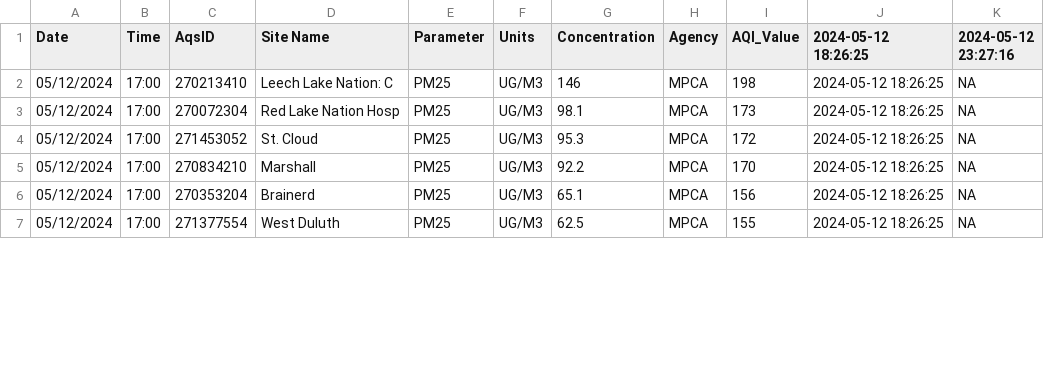
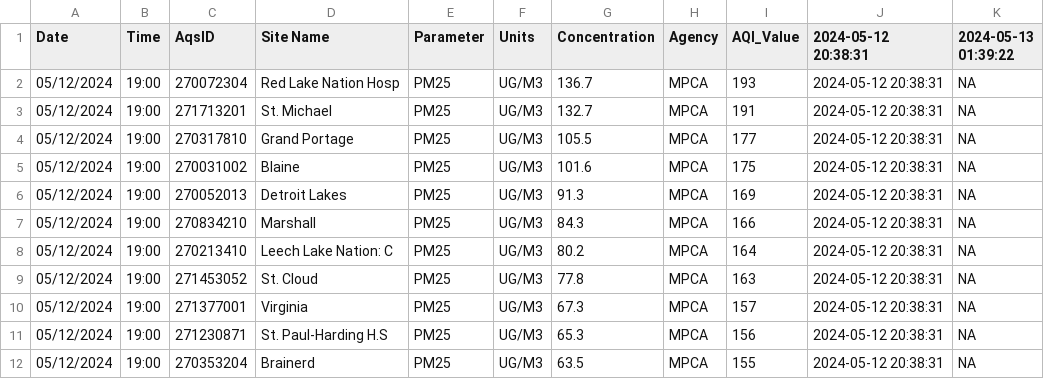
Before and after one commit to MPCA-air/aqi-watch, a CSV file: data/aqi_previous.csv, drawn as a sheet; only a part is shown; the diff covers the shown part only.

```diff
--- a/data/aqi_previous.csv
+++ b/data/aqi_previous.csv
@@ -1,7 +1,12 @@
-"Date","Time","AqsID","Site Name","Parameter","Units","Concentration","Agency","AQI_Value","2024-05-12 18:26:25","2024-05-12 23:27:16"
-"05/12/2024","17:00","270213410","Leech Lake Nation: C","PM25","UG/M3",146,"MPCA",198,"2024-05-12 18:26:25",NA
-"05/12/2024","17:00","270072304","Red Lake Nation Hosp","PM25","UG/M3",98.1,"MPCA",173,"2024-05-12 18:26:25",NA
-"05/12/2024","17:00","271453052","St. Cloud","PM25","UG/M3",95.3,"MPCA",172,"2024-05-12 18:26:25",NA
-"05/12/2024","17:00","270834210","Marshall","PM25","UG/M3",92.2,"MPCA",170,"2024-05-12 18:26:25",NA
-"05/12/2024","17:00","270353204","Brainerd","PM25","UG/M3",65.1,"MPCA",156,"2024-05-12 18:26:25",NA
-"05/12/2024","17:00","271377554","West Duluth","PM25","UG/M3",62.5,"MPCA",155,"2024-05-12 18:26:25",NA
+"Date","Time","AqsID","Site Name","Parameter","Units","Concentration","Agency","AQI_Value","2024-05-12 20:38:31","2024-05-13 01:39:22"
+"05/12/2024","19:00","270072304","Red Lake Nation Hosp","PM25","UG/M3",136.7,"MPCA",193,"2024-05-12 20:38:31",NA
+"05/12/2024","19:00","271713201","St. Michael","PM25","UG/M3",132.7,"MPCA",191,"2024-05-12 20:38:31",NA
+"05/12/2024","19:00","270317810","Grand Portage","PM25","UG/M3",105.5,"MPCA",177,"2024-05-12 20:38:31",NA
+"05/12/2024","19:00","270031002","Blaine","PM25","UG/M3",101.6,"MPCA",175,"2024-05-12 20:38:31",NA
+"05/12/2024","19:00","270052013","Detroit Lakes","PM25","UG/M3",91.3,"MPCA",169,"2024-05-12 20:38:31",NA
+"05/12/2024","19:00","270834210","Marshall","PM25","UG/M3",84.3,"MPCA",166,"2024-05-12 20:38:31",NA
+"05/12/2024","19:00","270213410","Leech Lake Nation: C","PM25","UG/M3",80.2,"MPCA",164,"2024-05-12 20:38:31",NA
+"05/12/2024","19:00","271453052","St. Cloud","PM25","UG/M3",77.8,"MPCA",163,"2024-05-12 20:38:31",NA
+"05/12/2024","19:00","271377001","Virginia","PM25","UG/M3",67.3,"MPCA",157,"2024-05-12 20:38:31",NA
+"05/12/2024","19:00","271230871","St. Paul-Harding H.S","PM25","UG/M3",65.3,"MPCA",156,"2024-05-12 20:38:31",NA
+"05/12/2024","19:00","270353204","Brainerd","PM25","UG/M3",63.5,"MPCA",155,"2024-05-12 20:38:31",NA
```
Also changed, not shown: 1 added row and 53 edited cells elsewhere in this file, 8 other files.
